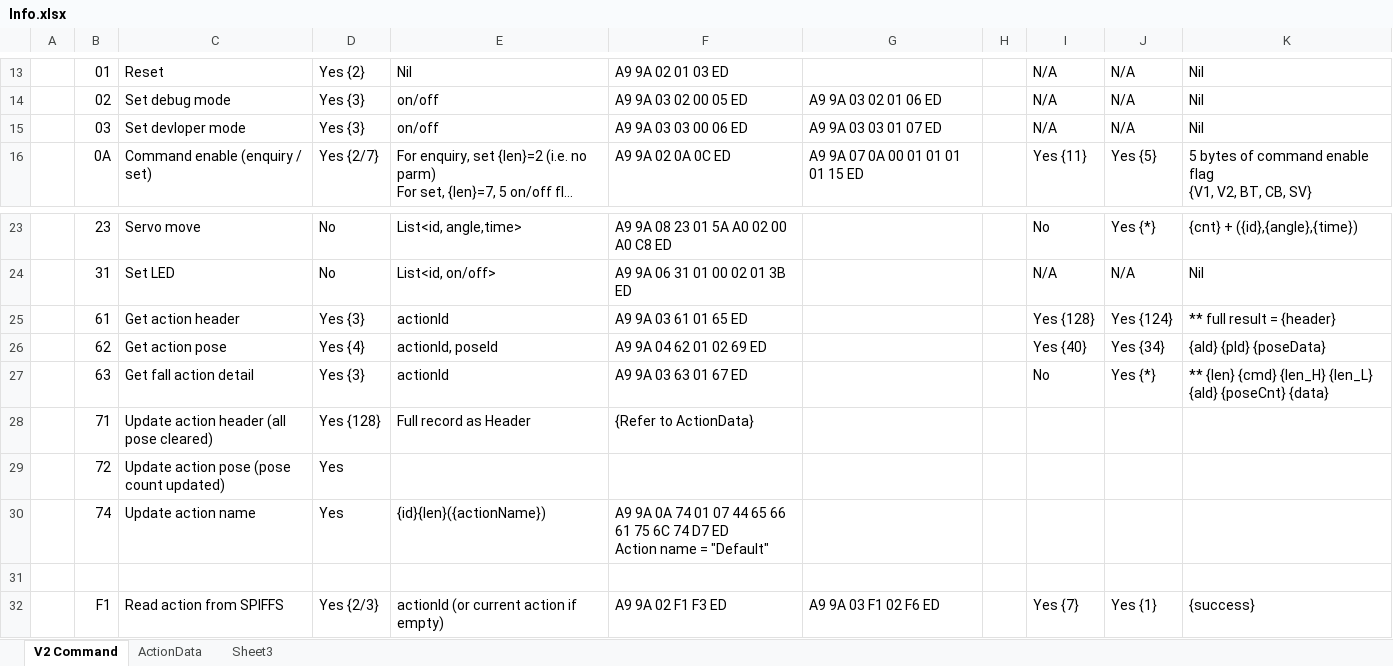
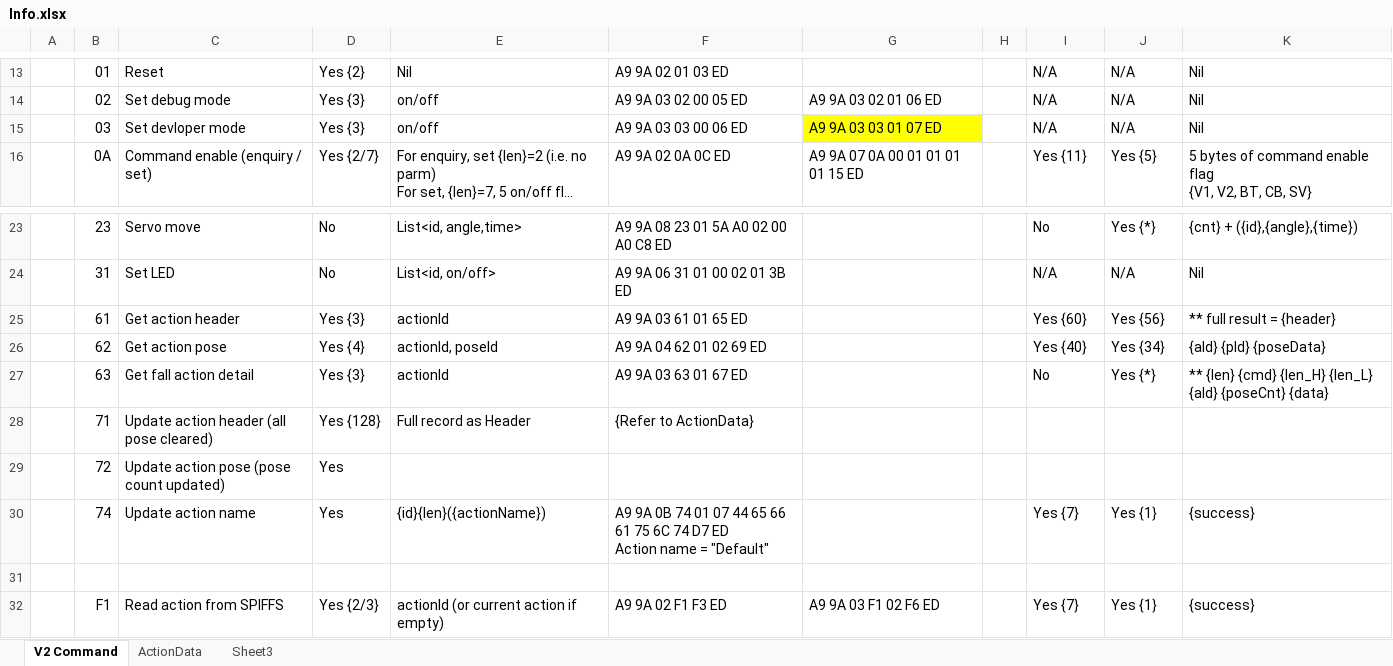
Before and after one commit to Super169/RobotControl, an Excel workbook: info/Info.xlsx, sheet V2 Command, drawn as a sheet; only a part is shown, gaps mark what is left out; long unchanged cells end in …; values as stored, in another font and other column widths than the file's, no borders; the diff names each change by its address in the sheet, - before the commit and + after, or states it on an @@ line.

```diff
--- a/info/Info.xlsx (sheet V2 Command)
+++ b/info/Info.xlsx (sheet V2 Command)
-G15 fill: none
+G15 fill: #FFFF00
-I25: Yes {128}
+I25: Yes {60}
-J25: Yes {124}
+J25: Yes {56}
-F30: A9 9A 0A 74 01…
+F30: A9 9A 0B 74 01…
-I30: (empty)
+I30: Yes {7}
-J30: (empty)
+J30: Yes {1}
-K30: (empty)
+K30: {success}
```
Also changed, not shown: sheet ActionData, sheet Sheet3, 4 other files.
